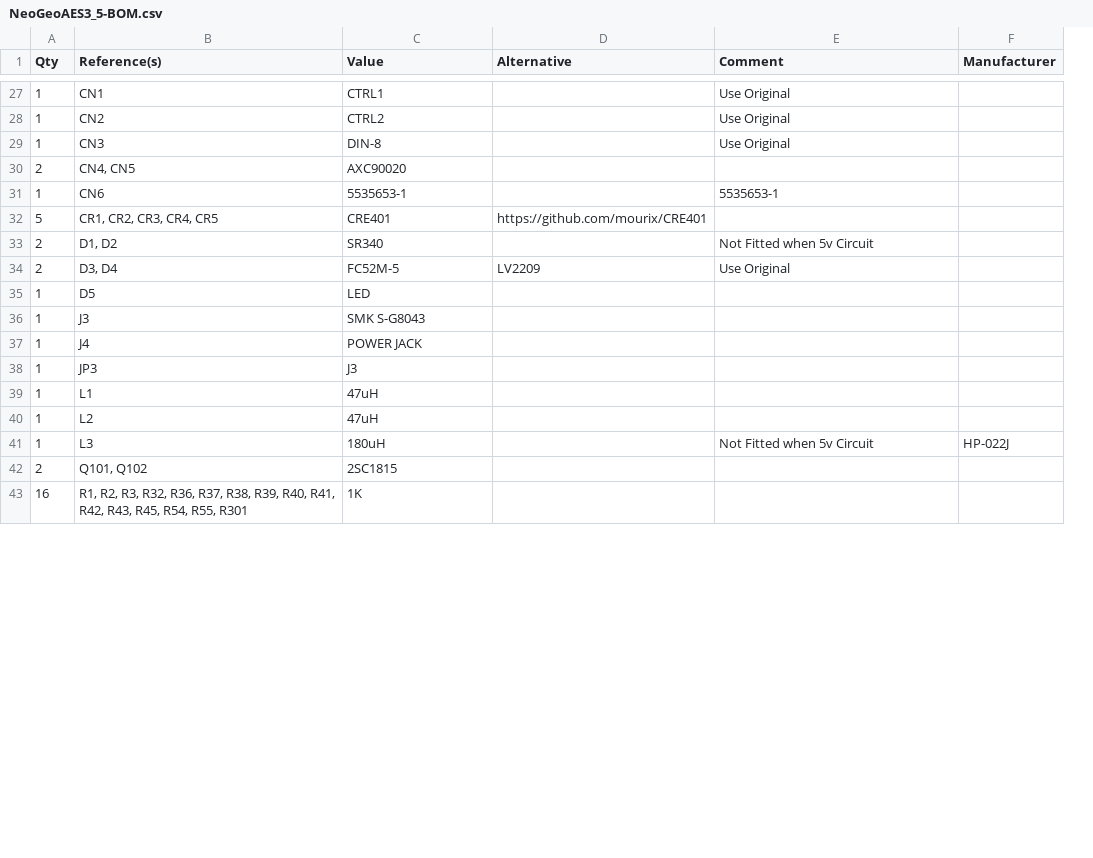
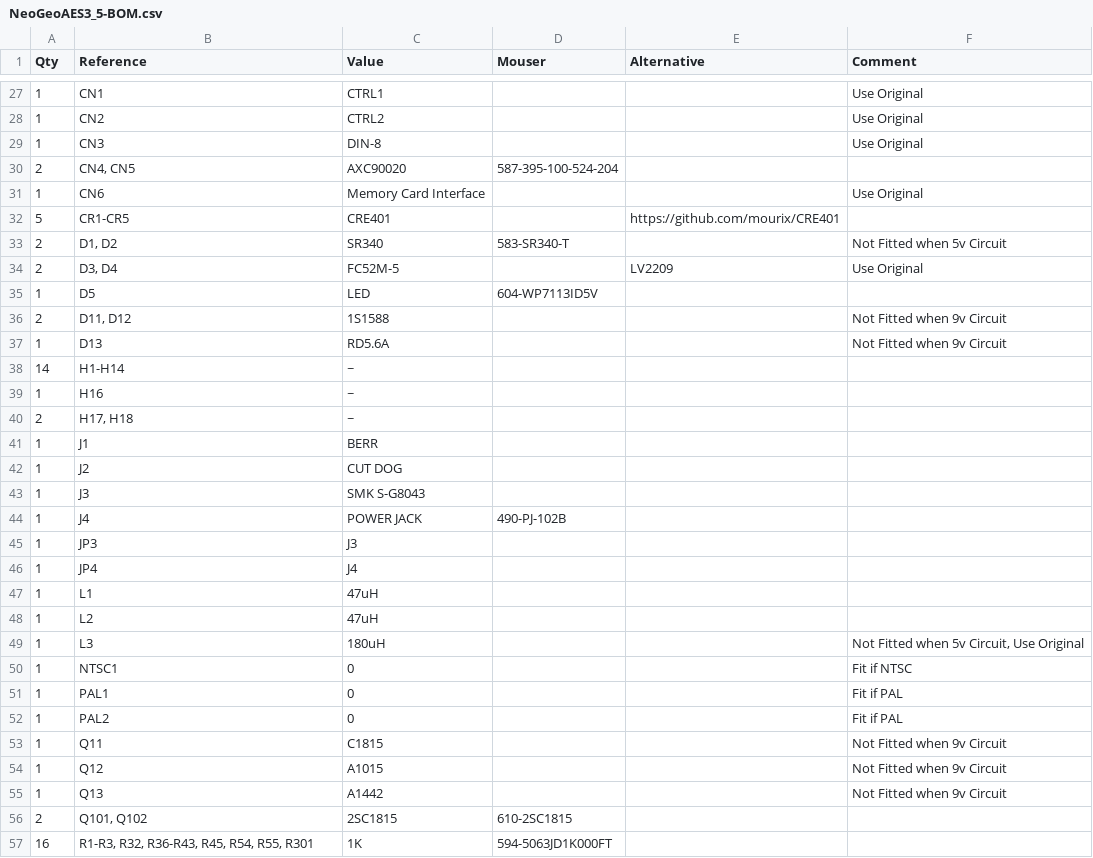
Before and after one commit to Board-Folk/NeoGeoAES-3.5, a CSV file: bom/NeoGeoAES3_5-BOM.csv, drawn as a sheet; only a part is shown, gaps mark what is left out; removed rows and columns are numbered as before the commit, all else as after; the diff covers the shown part only; the diff names each change by its address in the sheet, - before the commit and + after, or states it on an @@ line.

Commit message:
Update BF1.4
Update Mouser Parts
Update Silkscreen for Memory Slot
Update Silkscreen for BF1.4 Version and date
Generate Gerbers and BOM files

```diff
--- a/bom/NeoGeoAES3_5-BOM.csv
+++ b/bom/NeoGeoAES3_5-BOM.csv
+column D (Mouser), rows 30-35: 587-395-100-524-204 |  |  | 583-SR340-T |  | 604-WP7113ID5V; row 44: 490-PJ-102B; rows 56-57: 610-2SC1815 | 594-5063JD1K000FT
-column F (Manufacturer), row 41: HP-022J
-B1: Reference(s)
+B1: Reference
-C31 (Value): 5535653-1
+C31 (Value): Memory Card Interface
-F31 (Comment): 5535653-1
+F31 (Comment): Use Original
-B32 (Reference): CR1, CR2, CR3, CR4, CR5
+B32 (Reference): CR1-CR5
+row 36: 2 | D11, D12 | 1S1588 |  |  | Not Fitted when 9v Circuit
+row 37: 1 | D13 | RD5.6A |  |  | Not Fitted when 9v Circuit
+row 38: 14 | H1-H14 | ~
+row 39: 1 | H16 | ~
+row 40: 2 | H17, H18 | ~
+row 41: 1 | J1 | BERR
+row 42: 1 | J2 | CUT DOG
+row 46: 1 | JP4 | J4
-F49 (Comment): Not Fitted when 5v Circuit
+F49 (Comment): Not Fitted when 5v Circuit, Use Original
+row 50: 1 | NTSC1 | 0 |  |  | Fit if NTSC
+row 51: 1 | PAL1 | 0 |  |  | Fit if PAL
+row 52: 1 | PAL2 | 0 |  |  | Fit if PAL
+row 53: 1 | Q11 | C1815 |  |  | Not Fitted when 9v Circuit
+row 54: 1 | Q12 | A1015 |  |  | Not Fitted when 9v Circuit
+row 55: 1 | Q13 | A1442 |  |  | Not Fitted when 9v Circuit
-B57 (Reference): R1, R2, R3, R32, R36, R37, R38, R39, R40, R41, R42, R43, R45, R54,…
+B57 (Reference): R1-R3, R32, R36-R43, R45, R54,…
```
Also changed, not shown: 8 added rows, 1 removed row and 23 edited cells elsewhere in this file, 34 other files.
